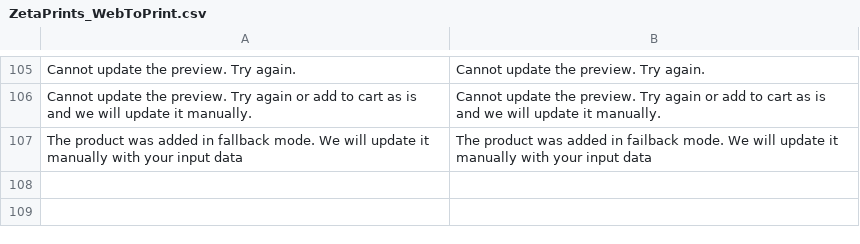
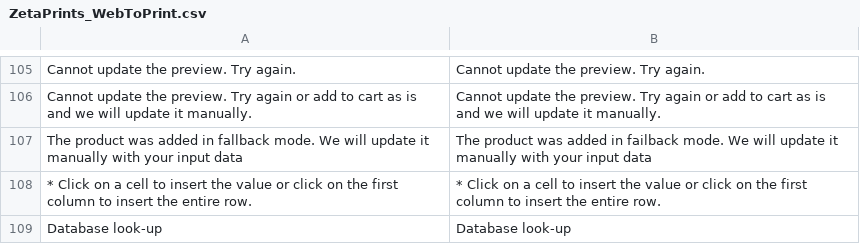
Before and after one commit to NoxstersPub/magento-w2p, a CSV file: app/locale/en_US/ZetaPrints_WebToPrint.csv, drawn as a sheet; only a part is shown, gaps mark what is left out.

```diff
--- a/app/locale/en_US/ZetaPrints_WebToPrint.csv
+++ b/app/locale/en_US/ZetaPrints_WebToPrint.csv
@@ -107 +107,3 @@
 "The product was added in fallback mode. We will update it manually with your input data","The product was added in failback mode. We will update it manually with your input data"
+"* Click on a cell to insert the value or click on the first column to insert the entire row.","* Click on a cell to insert the value or click on the first column to insert the entire row."
+"Database look-up","Database look-up"
```
Also changed, not shown: app/locale/ru_RU/ZetaPrints_WebToPrint.csv, 8 other files.
